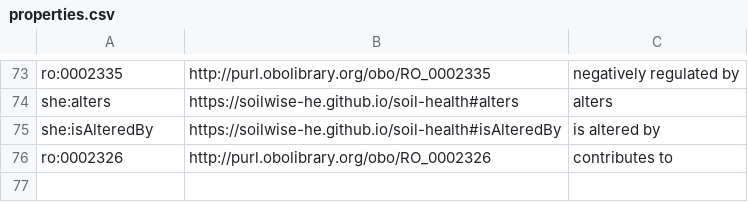
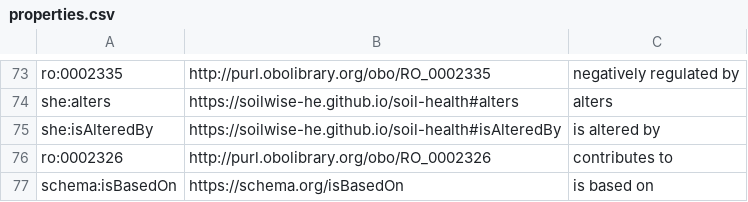
Before and after one commit to soilwise-he/soil-health-knowledge-graph, a CSV file: in_ontovocabs/properties.csv, drawn as a sheet; only a part is shown, gaps mark what is left out.

```diff
--- a/in_ontovocabs/properties.csv
+++ b/in_ontovocabs/properties.csv
@@ -76 +76,2 @@ she:isAlteredBy,https://soilwise-he.github.io/soil-health#isAlteredBy,is altered
 ro:0002326,http://purl.obolibrary.org/obo/RO_0002326,contributes to
+schema:isBasedOn,https://schema.org/isBasedOn,is based on
```
Also changed, not shown: 2 other files.
